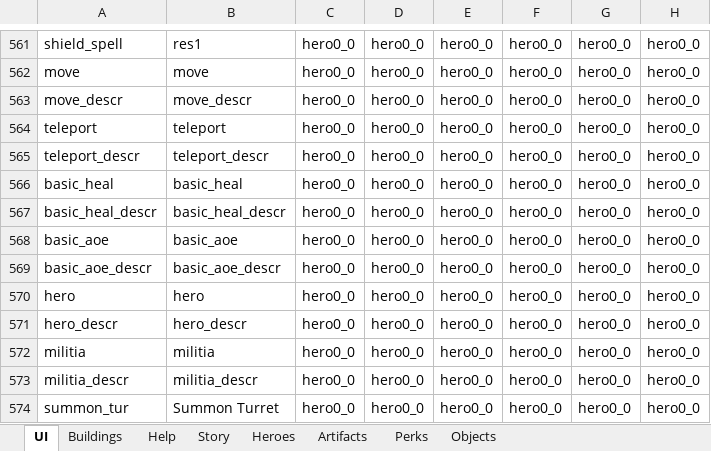
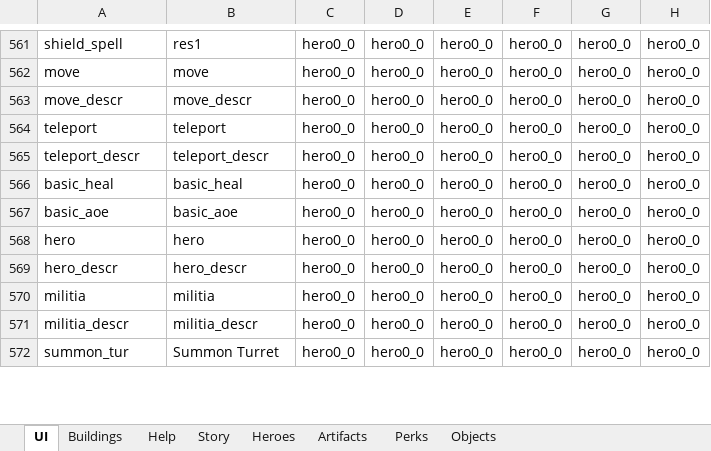
Before and after one commit to uberbax/AllForOne, an Excel workbook: Assets/StreamingAssets/loc.xlsx, sheet UI, drawn as a sheet; only a part is shown, gaps mark what is left out; values as stored, in another font and other column widths than the file's, no borders; the diff names each change by its address in the sheet, - before the commit and + after, or states it on an @@ line.

```diff
--- a/Assets/StreamingAssets/loc.xlsx (sheet UI)
+++ b/Assets/StreamingAssets/loc.xlsx (sheet UI)
-row 567: basic_heal_descr | basic_heal_descr | hero0_0 | hero0_0 | hero0_0 | hero0_0 | hero0_0 | hero0_0
-row 569: basic_aoe_descr | basic_aoe_descr | hero0_0 | hero0_0 | hero0_0 | hero0_0 | hero0_0 | hero0_0
```
Also changed, not shown: 4 other files.
